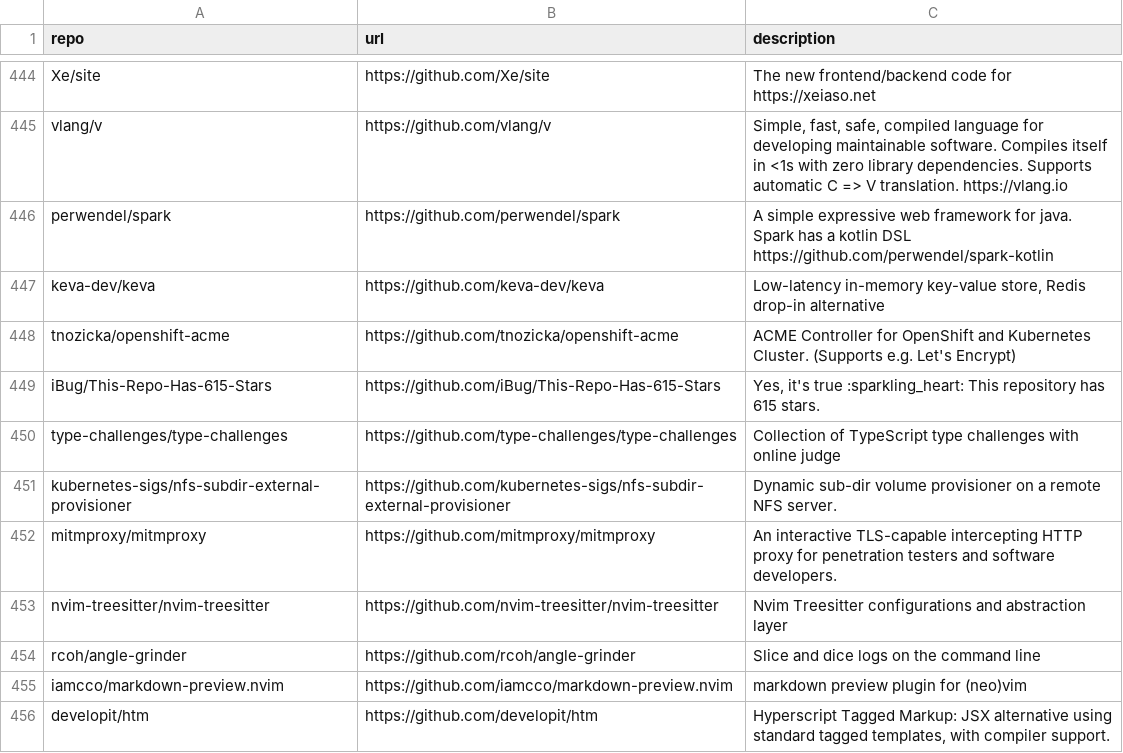
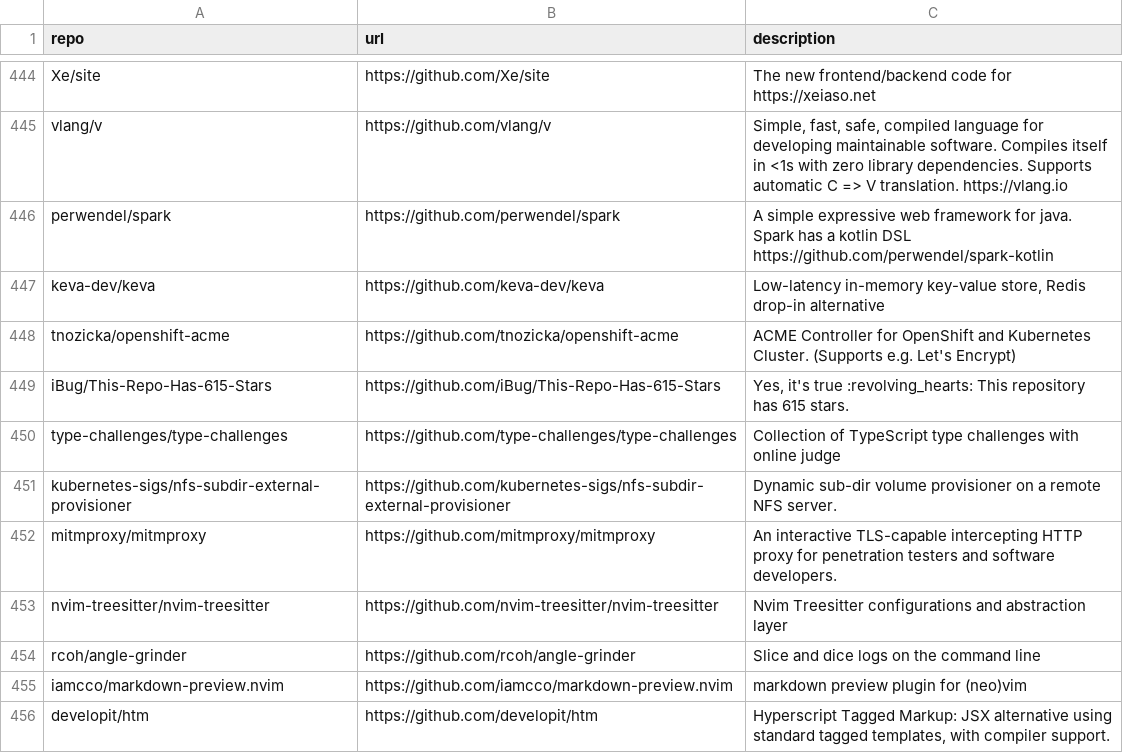
Before and after one commit to Genzer/starred-github-repos, a CSV file: Genzer.starred.csv, drawn as a sheet; only a part is shown, gaps mark what is left out.

```diff
--- a/Genzer.starred.csv
+++ b/Genzer.starred.csv
@@ -448,3 +448,3 @@
 "tnozicka/openshift-acme","https://github.com/tnozicka/openshift-acme","ACME Controller for OpenShift and Kubernetes Cluster. (Supports e.g. Let's Encrypt)"
-"iBug/This-Repo-Has-615-Stars","https://github.com/iBug/This-Repo-Has-615-Stars","Yes, it's true :sparkling_heart: This repository has 615 stars."
+"iBug/This-Repo-Has-615-Stars","https://github.com/iBug/This-Repo-Has-615-Stars","Yes, it's true :revolving_hearts: This repository has 615 stars."
 "type-challenges/type-challenges","https://github.com/type-challenges/type-challenges","Collection of TypeScript type challenges with online judge"
```
